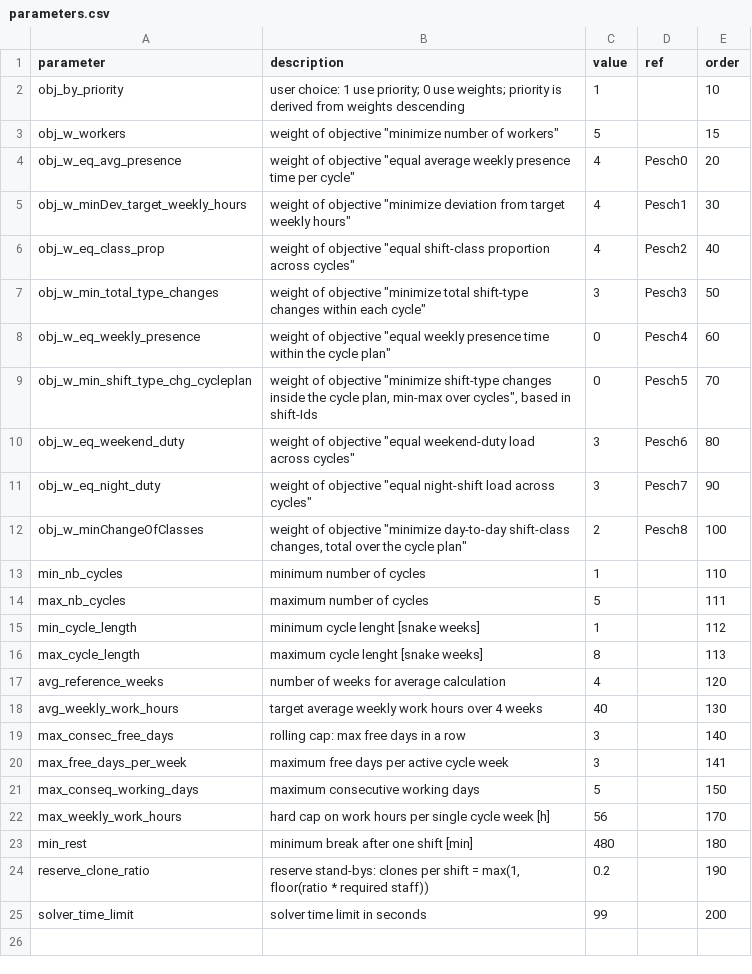
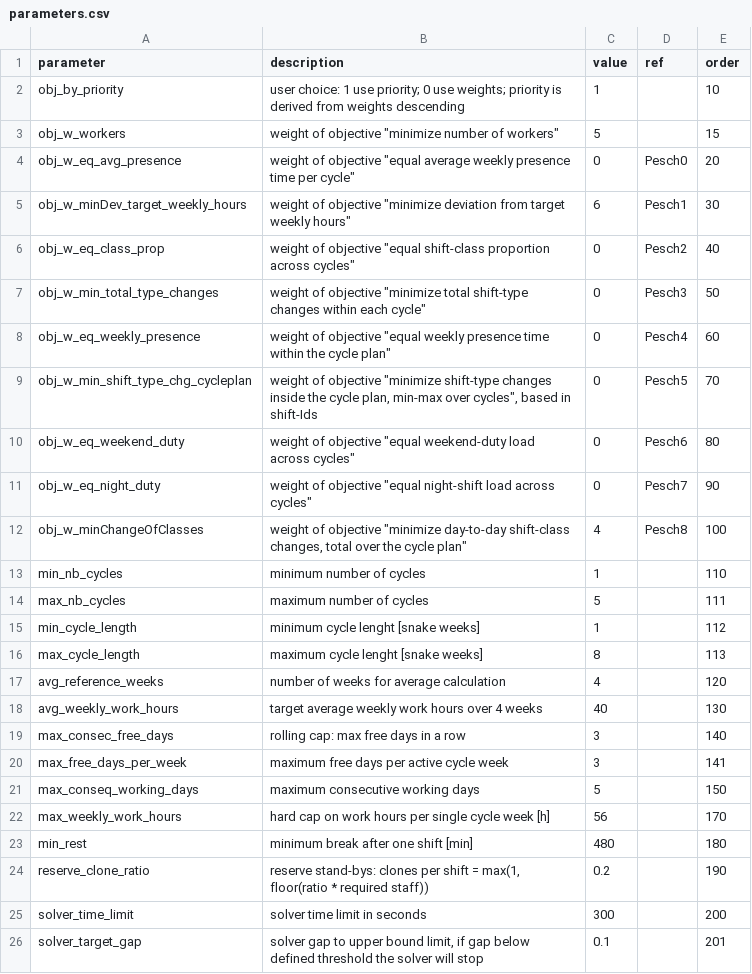
Before and after one commit to poprjaduhhaa/Modellierungsseminar-Firestation, a CSV file: coding/input/parameters.csv, drawn as a sheet.

Commit message:
some minor adjustment: eg added a target gap which can replace or overrule timeout of solver

```diff
--- a/coding/input/parameters.csv
+++ b/coding/input/parameters.csv
@@ -3,11 +3,11 @@ obj_by_priority;"user choice: 1 use priority; 0 use weights; priority is derived
 obj_w_workers;"weight of objective ""minimize number of workers""";5;;15
-obj_w_eq_avg_presence;"weight of objective ""equal average weekly presence time per cycle""";4;Pesch0;20
-obj_w_minDev_target_weekly_hours;"weight of objective ""minimize deviation from target weekly hours""";4;Pesch1;30
-obj_w_eq_class_prop;"weight of objective ""equal shift-class proportion across cycles""";4;Pesch2;40
-obj_w_min_total_type_changes;"weight of objective ""minimize total shift-type changes within each cycle""";3;Pesch3;50
+obj_w_eq_avg_presence;"weight of objective ""equal average weekly presence time per cycle""";0;Pesch0;20
+obj_w_minDev_target_weekly_hours;"weight of objective ""minimize deviation from target weekly hours""";6;Pesch1;30
+obj_w_eq_class_prop;"weight of objective ""equal shift-class proportion across cycles""";0;Pesch2;40
+obj_w_min_total_type_changes;"weight of objective ""minimize total shift-type changes within each cycle""";0;Pesch3;50
 obj_w_eq_weekly_presence;"weight of objective ""equal weekly presence time within the cycle plan""";0;Pesch4;60
 obj_w_min_shift_type_chg_cycleplan;"weight of objective ""minimize shift-type changes inside the cycle plan, min-max over cycles"", based in shift-Ids";0;Pesch5;70
-obj_w_eq_weekend_duty;"weight of objective ""equal weekend-duty load across cycles""";3;Pesch6;80
-obj_w_eq_night_duty;"weight of objective ""equal night-shift load across cycles""";3;Pesch7;90
-obj_w_minChangeOfClasses;"weight of objective ""minimize day-to-day shift-class changes, total over the cycle plan""";2;Pesch8;100
+obj_w_eq_weekend_duty;"weight of objective ""equal weekend-duty load across cycles""";0;Pesch6;80
+obj_w_eq_night_duty;"weight of objective ""equal night-shift load across cycles""";0;Pesch7;90
+obj_w_minChangeOfClasses;"weight of objective ""minimize day-to-day shift-class changes, total over the cycle plan""";4;Pesch8;100
 min_nb_cycles;minimum number of cycles;1;;110
@@ -24,2 +24,3 @@ min_rest;minimum break after one shift [min];480;;180
 reserve_clone_ratio;reserve stand-bys: clones per shift = max(1, floor(ratio * required staff));0.2;;190
-solver_time_limit;solver time limit in seconds;99;;200
+solver_time_limit;solver time limit in seconds;300;;200
+solver_target_gap;solver gap to upper bound limit, if gap below defined threshold the solver will stop;0.1;;201
```
Also changed, not shown: 1 other file.
